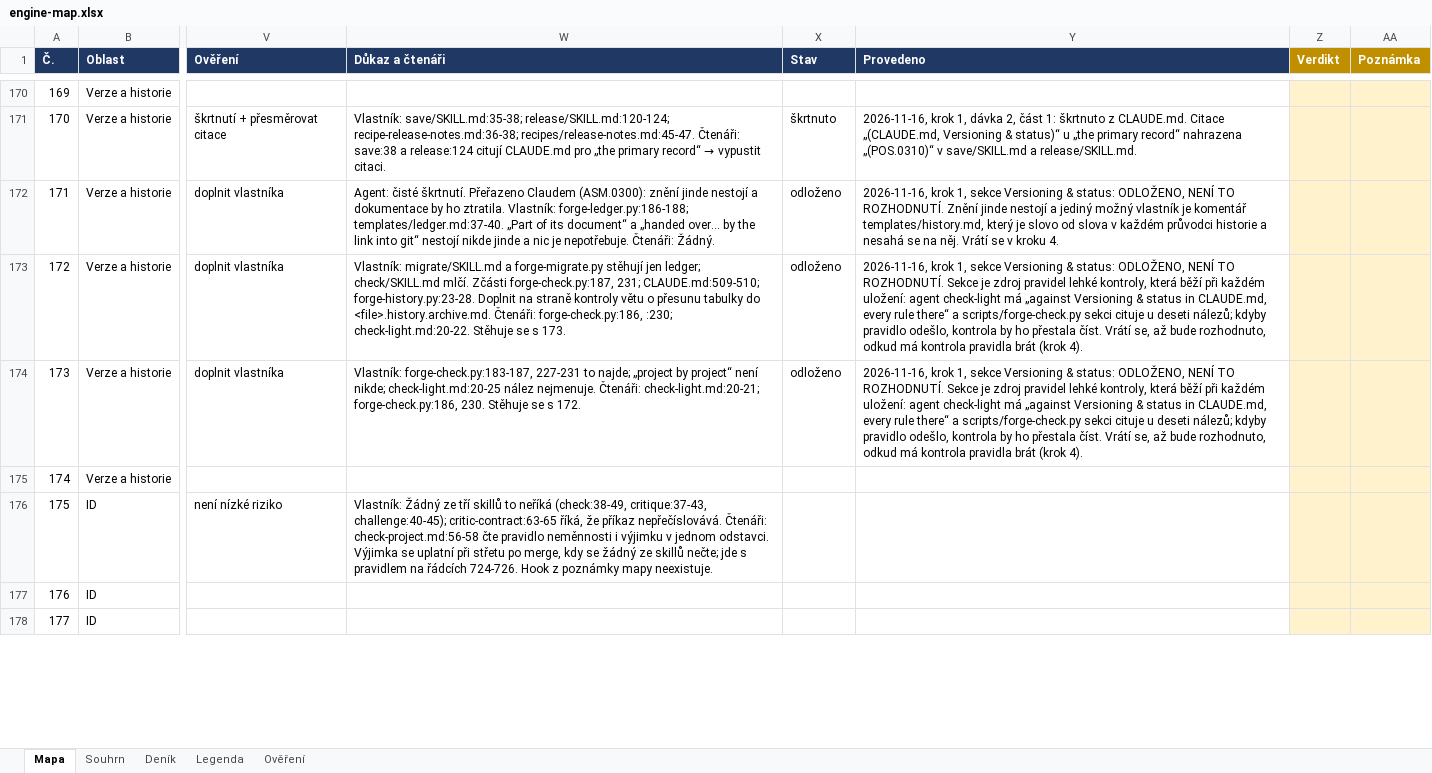
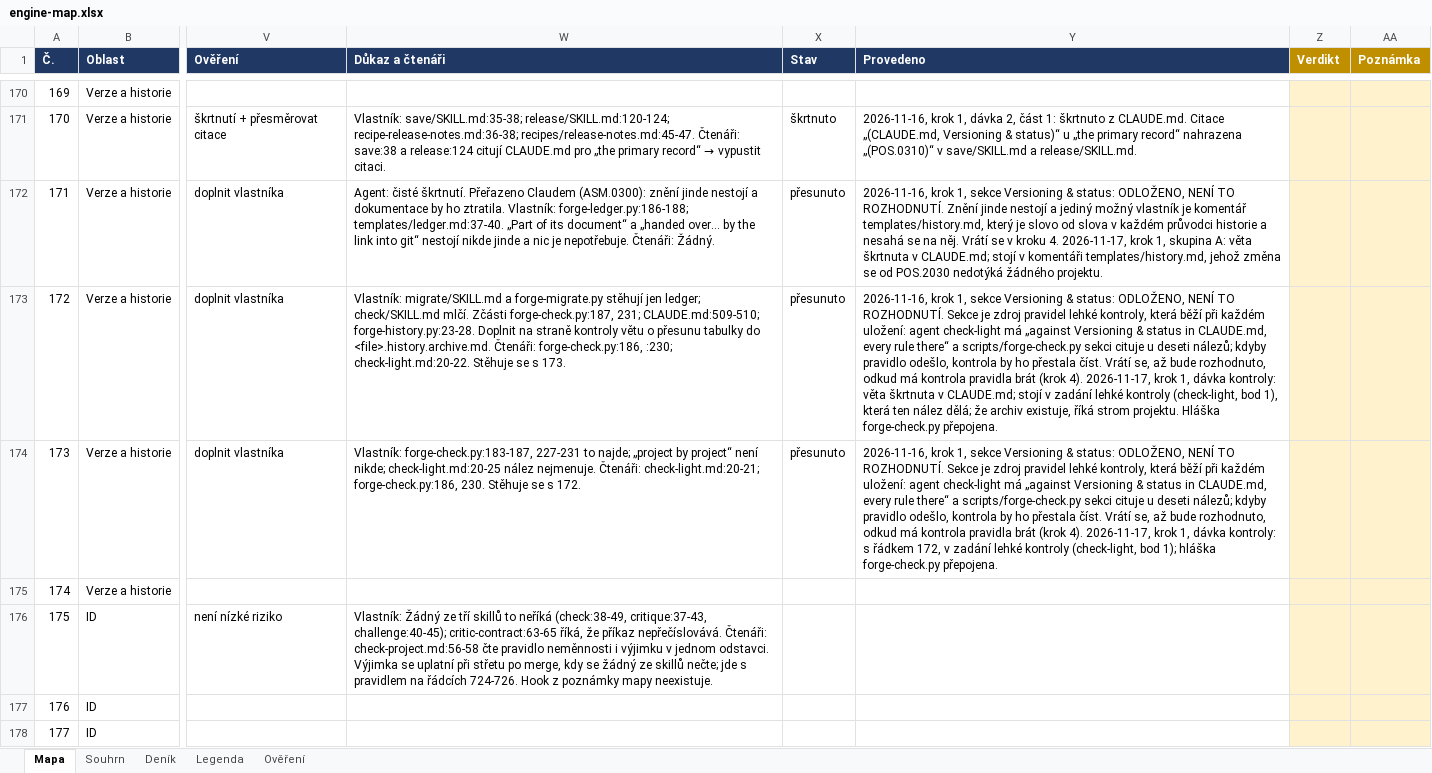
Before and after one commit to pche-broken-artist/forge, an Excel workbook: work/engine-map.xlsx, sheet Mapa, drawn as a sheet; only a part is shown, gaps mark what is left out; values as stored, in another font and other column widths than the file's, no borders; conditional formats not drawn; the diff covers the shown part only; the diff names each change by its address in the sheet, - before the commit and + after, or states it on an @@ line.

Commit message:
forge: step 1 walked whole, nothing of it left put off: CLAUDE.md 674 lines to 594, 920 the morning before; of the 46 pieces put off, 23 done, 19 moved to step 4 and 4 to step 2, none of those decided; the principal's two decisions: a check reads a rule at the owner its Lens names, and the rules of isolation stay in CLAUDE.md, the one text every isolated agent receives; the bundles to the ingest skill, two sentences on recipes and one on the companion to the comments of their templates, the sentence on the README and the release notes struck with five citations repointed to the layout, the two steps of an output shortened; the table of prefixes word for word in .claude/reference/id-prefixes.md, the archive of an old history in the Lens of the light check, the language's exceptions at their owners; the section Isolated reviewers cut to the rules of isolation, one sentence on the three jobs and the paragraph on contracts, the owners completed; the script of the light check no longer raises the principal's own file in published/; the documentation's planner reads .claude/reference/, which it had not since 2026-11-16; the map with the state of every row and five rows of the log, THR.0240 with the state and what waits before main; the tests green, 260 passed, the light check conforms

```diff
--- a/work/engine-map.xlsx (sheet Mapa)
+++ b/work/engine-map.xlsx (sheet Mapa)
-X172:X174 (Stav): odloženo
+X172:X174 (Stav): přesunuto
-Y172 (Provedeno): …kroku 4.
+Y172 (Provedeno): …kroku 4. 2026-11-17, krok 1, skupina A: věta škrtnuta v CLAUDE.md; stojí v komentáři templates/history.md, jehož změna se od POS.2030 nedotýká žádného projektu.
-Y173 (Provedeno): …(krok 4).
+Y173 (Provedeno): …(krok 4). 2026-11-17, krok 1, dávka kontroly: věta škrtnuta v CLAUDE.md; stojí v zadání lehké kontroly (check-light, bod 1), která ten nález dělá; že archiv existuje, říká strom projektu. Hláška forge-check.py přepojena.
-Y174 (Provedeno): …(krok 4).
+Y174 (Provedeno): …(krok 4). 2026-11-17, krok 1, dávka kontroly: s řádkem 172, v zadání lehké kontroly (check-light, bod 1); hláška forge-check.py přepojena.
```
Also changed, not shown: 132 edited cells elsewhere in this sheet, sheet Deník, 2 other files.
